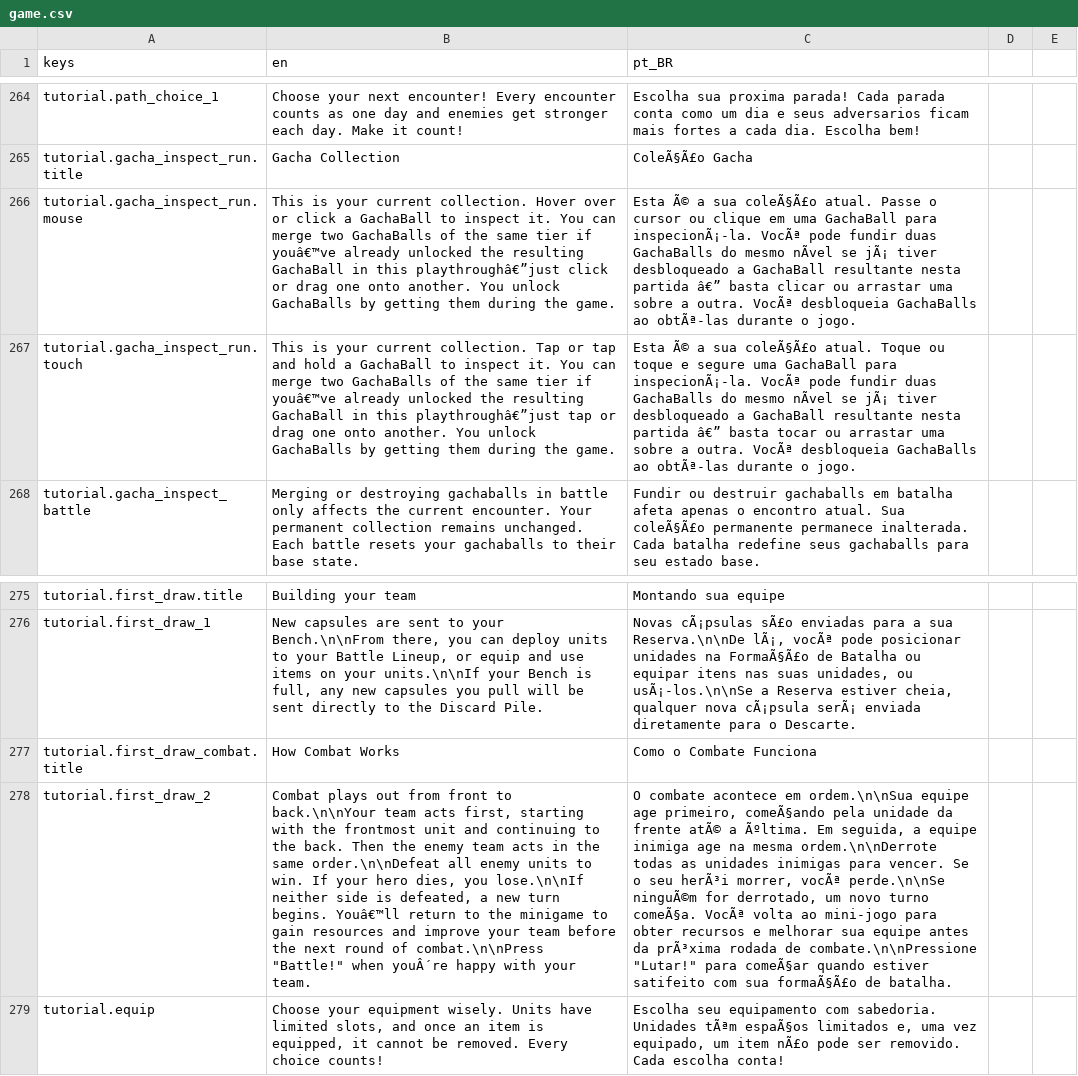
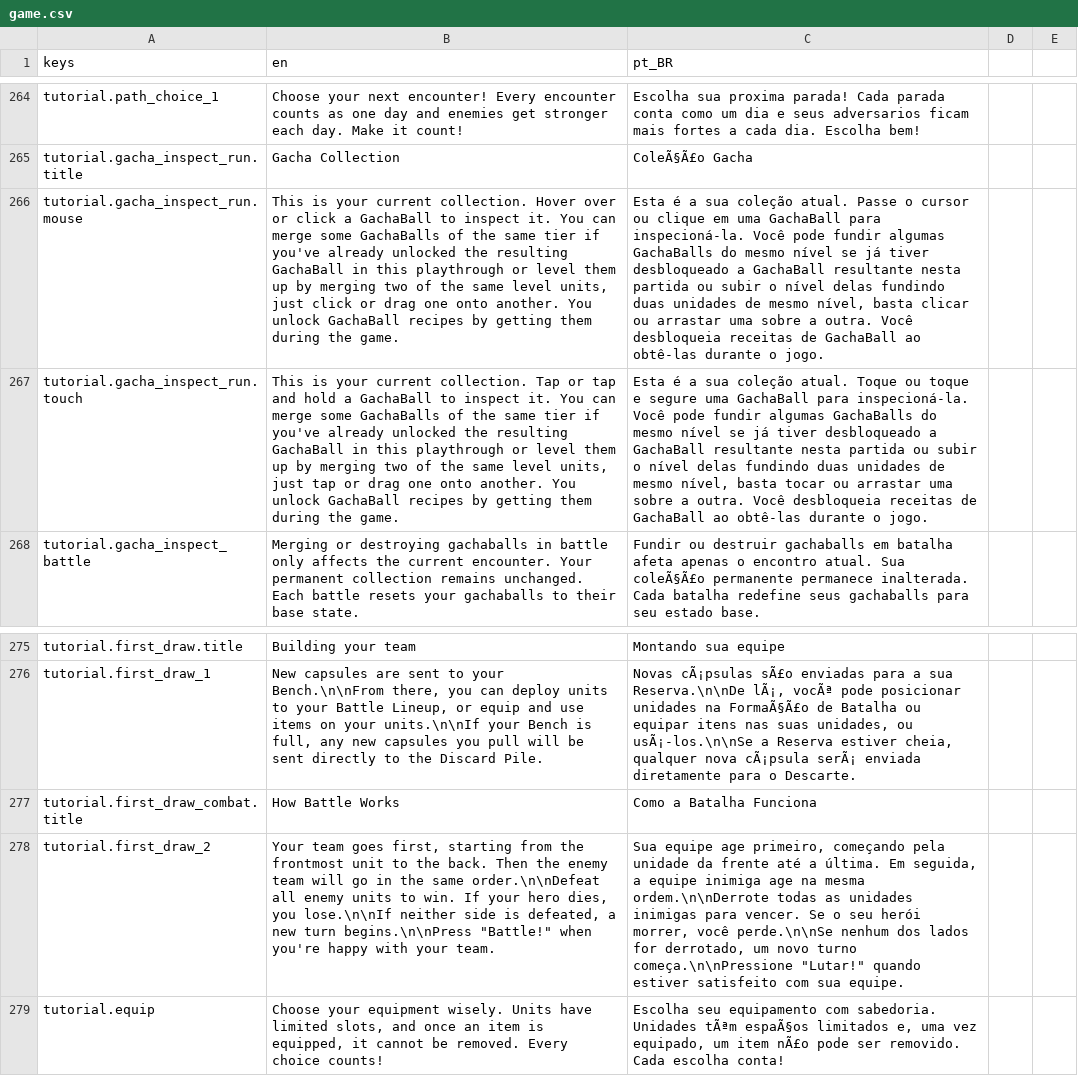
Before and after one commit to OVagamundo/Flashcard-Heroes, a CSV file: localization/game.csv, drawn as a sheet; only a part is shown, gaps mark what is left out; the diff names each change by its address in the sheet, - before the commit and + after, or states it on an @@ line.

```diff
--- a/localization/game.csv
+++ b/localization/game.csv
-B266 (en): …can merge two GachaBalls of the same tier if youâ€™ve already unlocked the resulting GachaBall in this playthroughâ€”just click or drag one onto another. You unlock GachaBalls by getting…
+B266 (en): …can merge some GachaBalls of the same tier if you've already unlocked the resulting GachaBall in this playthrough or level them up by merging two of the same level units, just click or drag one onto another. You unlock GachaBall recipes by getting…
-C266 (pt_BR): Esta Ã© a sua coleÃ§Ã£o atual. Passe o cursor ou clique em uma GachaBall para inspecionÃ¡-la. VocÃª pode fundir duas GachaBalls do mesmo nÃvel se jÃ¡ tiver desbloqueado a GachaBall resultante nesta partida â€” basta clicar ou arrastar uma sobre a outra. VocÃª desbloqueia GachaBalls ao obtÃª-las durante o…
+C266 (pt_BR): Esta é a sua coleção atual. Passe o cursor ou clique em uma GachaBall para inspecioná-la. Você pode fundir algumas GachaBalls do mesmo nível se já tiver desbloqueado a GachaBall resultante nesta partida ou subir o nível delas fundindo duas unidades de mesmo nível, basta clicar ou arrastar uma sobre a outra. Você desbloqueia receitas de GachaBall ao obtê-las durante o…
-B267 (en): …can merge two GachaBalls of the same tier if youâ€™ve already unlocked the resulting GachaBall in this playthroughâ€”just tap or drag one onto another. You unlock GachaBalls by getting…
+B267 (en): …can merge some GachaBalls of the same tier if you've already unlocked the resulting GachaBall in this playthrough or level them up by merging two of the same level units, just tap or drag one onto another. You unlock GachaBall recipes by getting…
-C267 (pt_BR): Esta Ã© a sua coleÃ§Ã£o atual. Toque ou toque e segure uma GachaBall para inspecionÃ¡-la. VocÃª pode fundir duas GachaBalls do mesmo nÃvel se jÃ¡ tiver desbloqueado a GachaBall resultante nesta partida â€” basta tocar ou arrastar uma sobre a outra. VocÃª desbloqueia GachaBalls ao obtÃª-las durante o…
+C267 (pt_BR): Esta é a sua coleção atual. Toque ou toque e segure uma GachaBall para inspecioná-la. Você pode fundir algumas GachaBalls do mesmo nível se já tiver desbloqueado a GachaBall resultante nesta partida ou subir o nível delas fundindo duas unidades de mesmo nível, basta tocar ou arrastar uma sobre a outra. Você desbloqueia receitas de GachaBall ao obtê-las durante o…
-B277 (en): How Combat Works
+B277 (en): How Battle Works
-C277 (pt_BR): Como o Combate Funciona
+C277 (pt_BR): Como a Batalha Funciona
-B278 (en): Combat plays out from front to back.\n\nYour team acts first, starting with the frontmost unit and continuing to the back. Then the enemy team acts in the same order.\n\nDefeat all enemy units to win. If your hero dies, you lose.\n\nIf neither side is defeated, a new turn begins. Youâ€™ll return to the minigame to gain resources and improve your team before the next round of combat.\n\nPress "Battle!" when youÂ´re happy with…
+B278 (en): Your team goes first, starting from the frontmost unit to the back. Then the enemy team will go in the same order.\n\nDefeat all enemy units to win. If your hero dies, you lose.\n\nIf neither side is defeated, a new turn begins.\n\nPress "Battle!" when you're happy with…
-C278 (pt_BR): O combate acontece em ordem.\n\nSua equipe age primeiro, comeÃ§ando pela unidade da frente atÃ© a Ãºltima. Em seguida, a equipe inimiga age na mesma ordem.\n\nDerrote todas as unidades inimigas para vencer. Se o seu herÃ³i morrer, vocÃª perde.\n\nSe ninguÃ©m for derrotado, um novo turno comeÃ§a. VocÃª volta ao mini-jogo para obter recursos e melhorar sua equipe antes da prÃ³xima rodada de combate.\n\nPressione "Lutar!" para comeÃ§ar quando estiver satifeito com sua formaÃ§Ã£o de batalha.
+C278 (pt_BR): Sua equipe age primeiro, começando pela unidade da frente até a última. Em seguida, a equipe inimiga age na mesma ordem.\n\nDerrote todas as unidades inimigas para vencer. Se o seu herói morrer, você perde.\n\nSe nenhum dos lados for derrotado, um novo turno começa.\n\nPressione "Lutar!" quando estiver satisfeito com sua equipe.
```
Also changed, not shown: 14 other files.
